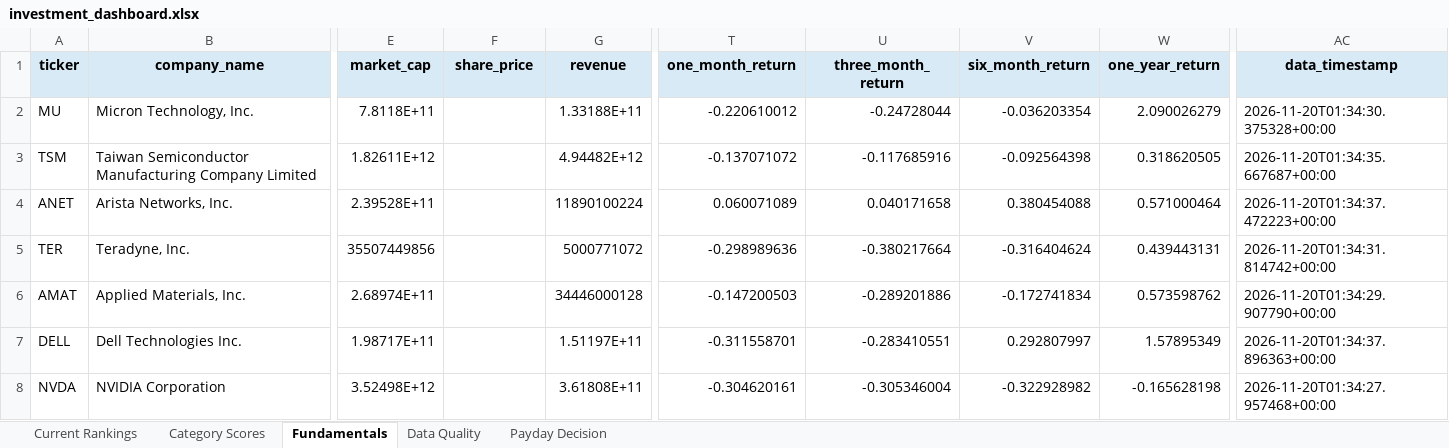
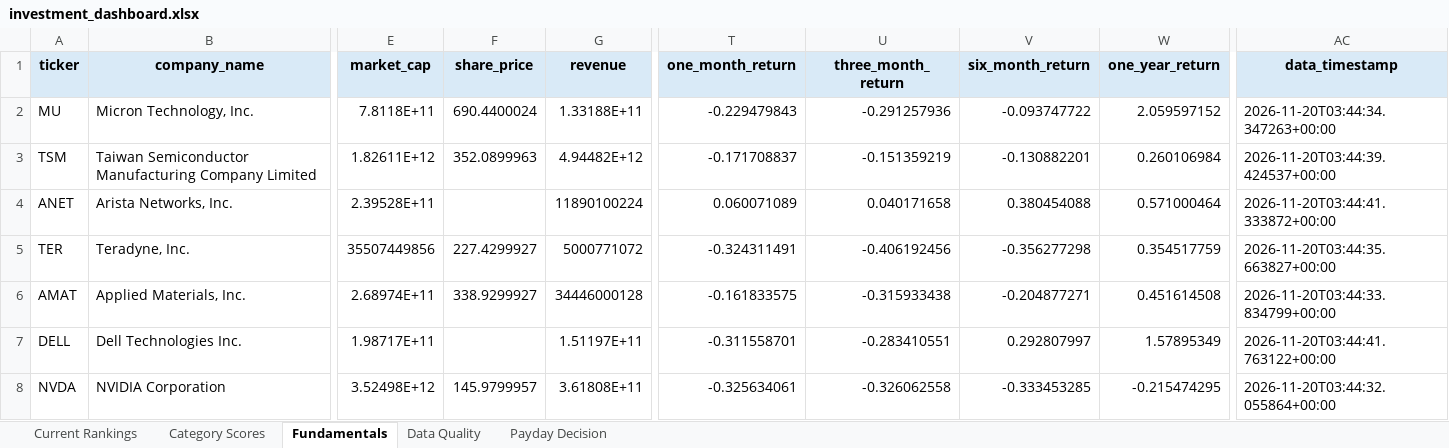
Before and after one commit to Grzesiak33/Version-2-Stock-Investment-Model, an Excel workbook: reports/investment_dashboard.xlsx, sheet Fundamentals, drawn as a sheet; only a part is shown, gaps mark what is left out; values as stored, in another font and other column widths than the file's, no borders; the diff covers the shown part only; the diff names each change by its address in the sheet, - before the commit and + after, or states it on an @@ line.

```diff
--- a/reports/investment_dashboard.xlsx (sheet Fundamentals)
+++ b/reports/investment_dashboard.xlsx (sheet Fundamentals)
-F2 (share_price): (empty)
+F2 (share_price): 690.4400024
-T2 (one_month_return): -0.220610012
+T2 (one_month_return): -0.229479843
-U2 (three_month_return): -0.24728044
+U2 (three_month_return): -0.291257936
-V2 (six_month_return): -0.036203354
+V2 (six_month_return): -0.093747722
-W2 (one_year_return): 2.090026279
+W2 (one_year_return): 2.059597152
-AC2 (data_timestamp): 2026-11-20T01:34:30.375328+00:00
+AC2 (data_timestamp): 2026-11-20T03:44:34.347263+00:00
-F3 (share_price): (empty)
+F3 (share_price): 352.0899963
-T3 (one_month_return): -0.137071072
+T3 (one_month_return): -0.171708837
-U3 (three_month_return): -0.117685916
+U3 (three_month_return): -0.151359219
-V3 (six_month_return): -0.092564398
+V3 (six_month_return): -0.130882201
-W3 (one_year_return): 0.318620505
+W3 (one_year_return): 0.260106984
-AC3 (data_timestamp): 2026-11-20T01:34:35.667687+00:00
+AC3 (data_timestamp): 2026-11-20T03:44:39.424537+00:00
-AC4 (data_timestamp): 2026-11-20T01:34:37.472223+00:00
+AC4 (data_timestamp): 2026-11-20T03:44:41.333872+00:00
-F5 (share_price): (empty)
+F5 (share_price): 227.4299927
-T5 (one_month_return): -0.298989636
+T5 (one_month_return): -0.324311491
-U5 (three_month_return): -0.380217664
+U5 (three_month_return): -0.406192456
-V5 (six_month_return): -0.316404624
+V5 (six_month_return): -0.356277298
-W5 (one_year_return): 0.439443131
+W5 (one_year_return): 0.354517759
-AC5 (data_timestamp): 2026-11-20T01:34:31.814742+00:00
+AC5 (data_timestamp): 2026-11-20T03:44:35.663827+00:00
-F6 (share_price): (empty)
+F6 (share_price): 338.9299927
-T6 (one_month_return): -0.147200503
+T6 (one_month_return): -0.161833575
-U6 (three_month_return): -0.289201886
+U6 (three_month_return): -0.315933438
-V6 (six_month_return): -0.172741834
+V6 (six_month_return): -0.204877271
-W6 (one_year_return): 0.573598762
+W6 (one_year_return): 0.451614508
-AC6 (data_timestamp): 2026-11-20T01:34:29.907790+00:00
+AC6 (data_timestamp): 2026-11-20T03:44:33.834799+00:00
-AC7 (data_timestamp): 2026-11-20T01:34:37.896363+00:00
+AC7 (data_timestamp): 2026-11-20T03:44:41.763122+00:00
-F8 (share_price): (empty)
+F8 (share_price): 145.9799957
-T8 (one_month_return): -0.304620161
+T8 (one_month_return): -0.325634061
-U8 (three_month_return): -0.305346004
+U8 (three_month_return): -0.326062558
-V8 (six_month_return): -0.322928982
+V8 (six_month_return): -0.333453285
-W8 (one_year_return): -0.165628198
+W8 (one_year_return): -0.215474295
-AC8 (data_timestamp): 2026-11-20T01:34:27.957468+00:00
+AC8 (data_timestamp): 2026-11-20T03:44:32.055864+00:00
```
Also changed, not shown: 1 added row, 1 removed row and 68 edited cells elsewhere in this sheet, sheet Category Scores, sheet Current Rankings, sheet Payday Decision, sheet Data Quality, 32 other files.
